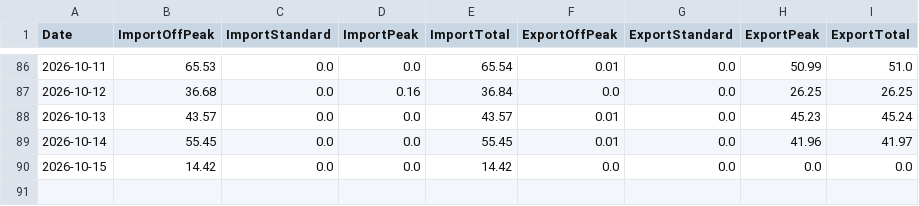
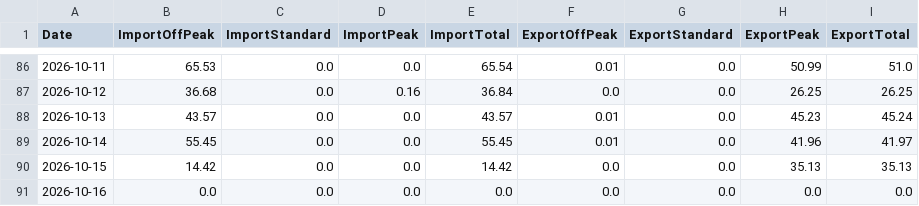
Before and after one commit to Alan-K/public-csv, a CSV file: Energy_Data.csv, drawn as a sheet; only a part is shown, gaps mark what is left out.

```diff
--- a/Energy_Data.csv
+++ b/Energy_Data.csv
@@ -89,2 +89,3 @@ Date,ImportOffPeak,ImportStandard,ImportPeak,ImportTotal,ExportOffPeak,ExportSta
 2026-10-14,55.45,0.0,0.0,55.45,0.01,0.0,41.96,41.97
-2026-10-15,14.42,0.0,0.0,14.42,0.0,0.0,0.0,0.0
+2026-10-15,14.42,0.0,0.0,14.42,0.0,0.0,35.13,35.13
+2026-10-16,0.0,0.0,0.0,0.0,0.0,0.0,0.0,0.0
```
